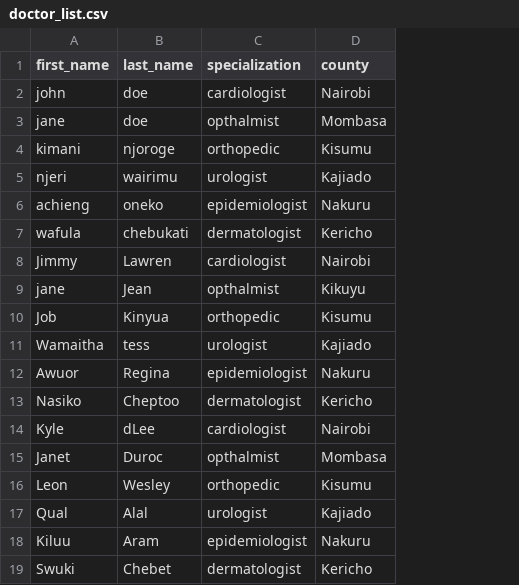
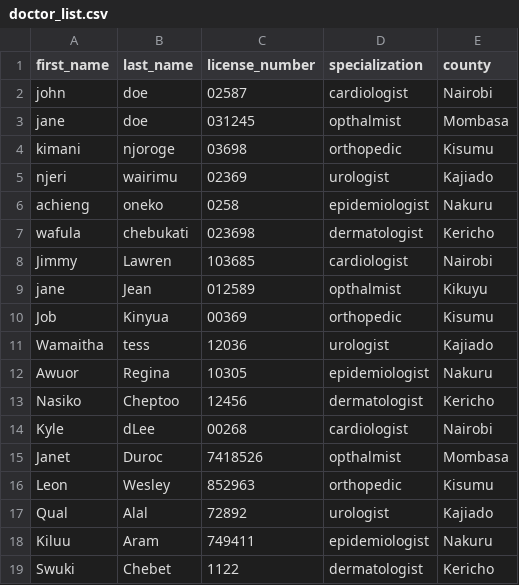
Before and after one commit to KimaruThagna/micro-django, a CSV file: postgres_prefill/doctor_list.csv, drawn as a sheet; the diff names each change by its address in the sheet, - before the commit and + after, or states it on an @@ line.

Commit message:
fix sample data to include license number

```diff
--- a/postgres_prefill/doctor_list.csv
+++ b/postgres_prefill/doctor_list.csv
+column C (license_number), rows 2-19: 02587 | 031245 | 03698 | 02369 | 0258 | 023698 | 103685 | 012589 | 00369 | 12036 | 10305 | 12456 | 00268 | 7418526 | 852963 | 72892 | 749411 | 1122
```
Also changed, not shown: 2 other files.
